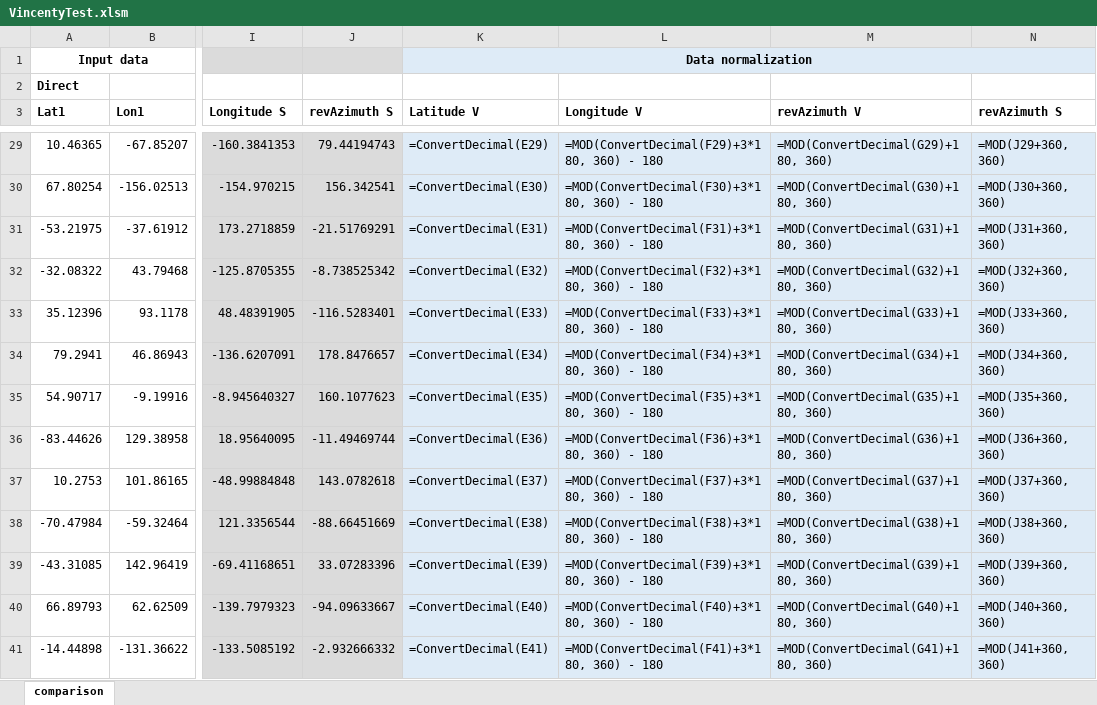
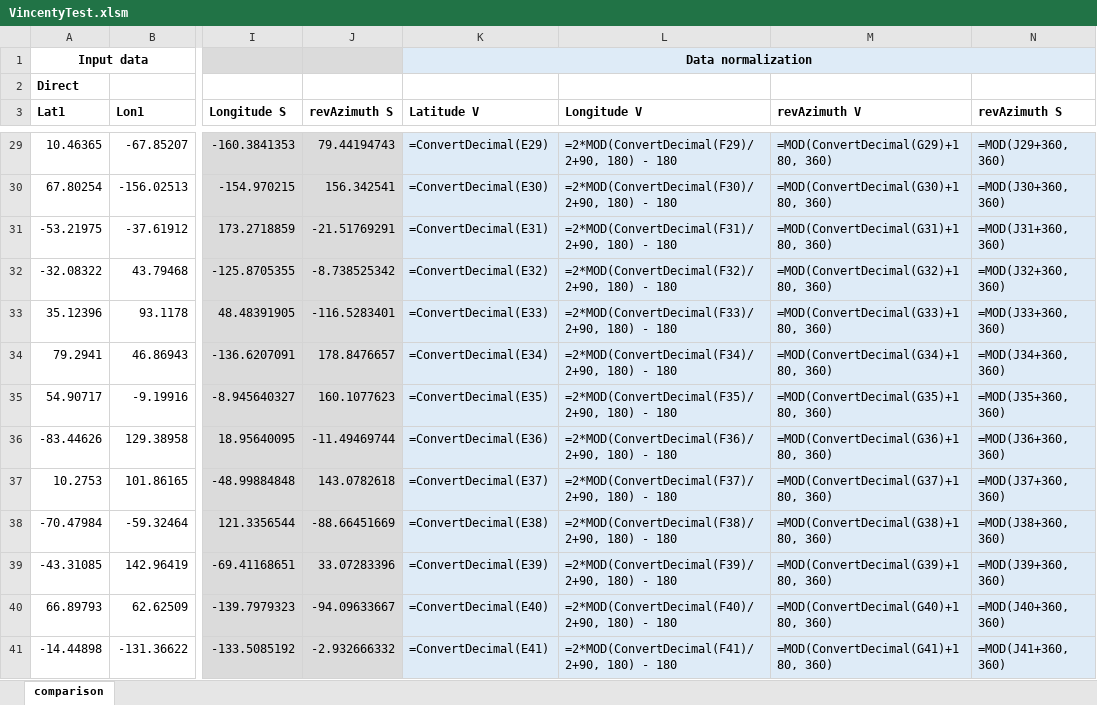
Before and after one commit to tdjastrzebski/Vincenty-Excel, an Excel workbook: VincentyTest.xlsm, sheet comparison, drawn as a sheet; only a part is shown, gaps mark what is left out; values as stored, in another font and other column widths than the file's, no borders; formulas are shown in place of their values; charts and pictures and conditional formats not drawn; the diff covers the shown part only; the diff names each change by its address in the sheet, - before the commit and + after, or states it on an @@ line.

```diff
--- a/VincentyTest.xlsm (sheet comparison)
+++ b/VincentyTest.xlsm (sheet comparison)
-L29 (Longitude V): =MOD(ConvertDecimal(F29)+3*180, 360) - 180
+L29 (Longitude V): =2*MOD(ConvertDecimal(F29)/2+90, 180) - 180
-L30 (Longitude V): =MOD(ConvertDecimal(F30)+3*180, 360) - 180
+L30 (Longitude V): =2*MOD(ConvertDecimal(F30)/2+90, 180) - 180
-L31 (Longitude V): =MOD(ConvertDecimal(F31)+3*180, 360) - 180
+L31 (Longitude V): =2*MOD(ConvertDecimal(F31)/2+90, 180) - 180
-L32 (Longitude V): =MOD(ConvertDecimal(F32)+3*180, 360) - 180
+L32 (Longitude V): =2*MOD(ConvertDecimal(F32)/2+90, 180) - 180
-L33 (Longitude V): =MOD(ConvertDecimal(F33)+3*180, 360) - 180
+L33 (Longitude V): =2*MOD(ConvertDecimal(F33)/2+90, 180) - 180
-L34 (Longitude V): =MOD(ConvertDecimal(F34)+3*180, 360) - 180
+L34 (Longitude V): =2*MOD(ConvertDecimal(F34)/2+90, 180) - 180
-L35 (Longitude V): =MOD(ConvertDecimal(F35)+3*180, 360) - 180
+L35 (Longitude V): =2*MOD(ConvertDecimal(F35)/2+90, 180) - 180
-L36 (Longitude V): =MOD(ConvertDecimal(F36)+3*180, 360) - 180
+L36 (Longitude V): =2*MOD(ConvertDecimal(F36)/2+90, 180) - 180
-L37 (Longitude V): =MOD(ConvertDecimal(F37)+3*180, 360) - 180
+L37 (Longitude V): =2*MOD(ConvertDecimal(F37)/2+90, 180) - 180
-L38 (Longitude V): =MOD(ConvertDecimal(F38)+3*180, 360) - 180
+L38 (Longitude V): =2*MOD(ConvertDecimal(F38)/2+90, 180) - 180
-L39 (Longitude V): =MOD(ConvertDecimal(F39)+3*180, 360) - 180
+L39 (Longitude V): =2*MOD(ConvertDecimal(F39)/2+90, 180) - 180
-L40 (Longitude V): =MOD(ConvertDecimal(F40)+3*180, 360) - 180
+L40 (Longitude V): =2*MOD(ConvertDecimal(F40)/2+90, 180) - 180
-L41 (Longitude V): =MOD(ConvertDecimal(F41)+3*180, 360) - 180
+L41 (Longitude V): =2*MOD(ConvertDecimal(F41)/2+90, 180) - 180
```
Also changed, not shown: 587 edited cells elsewhere in this sheet, Vincenty.xlsm, 7 other files.
